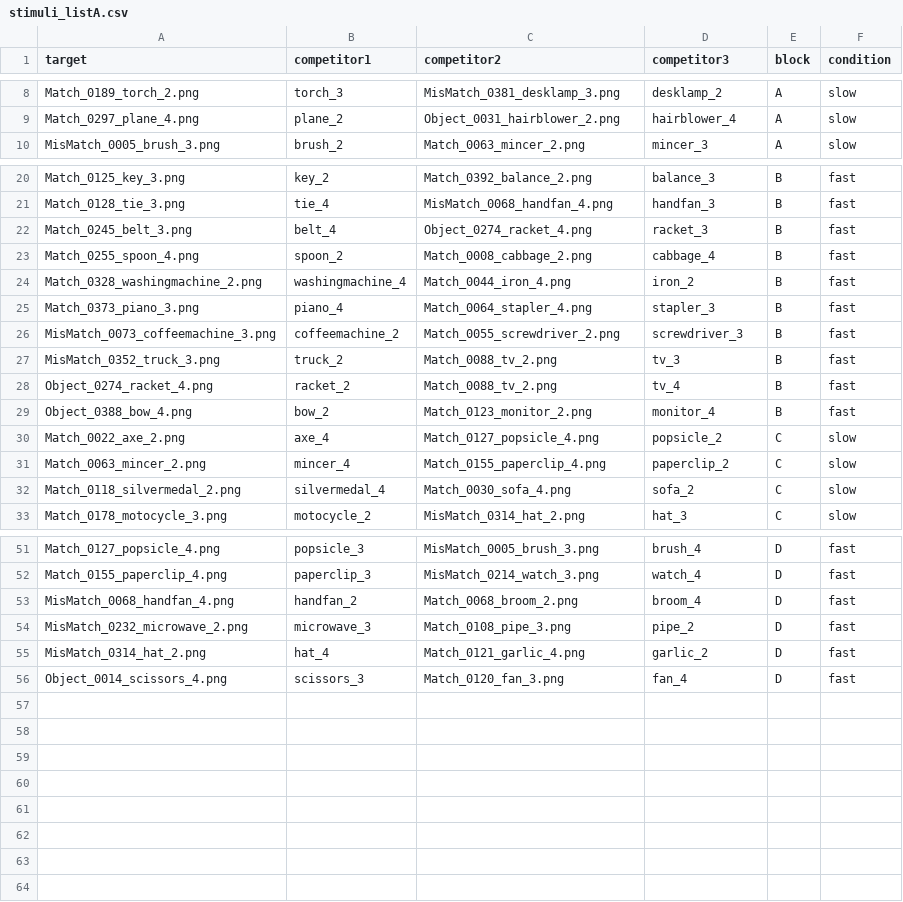
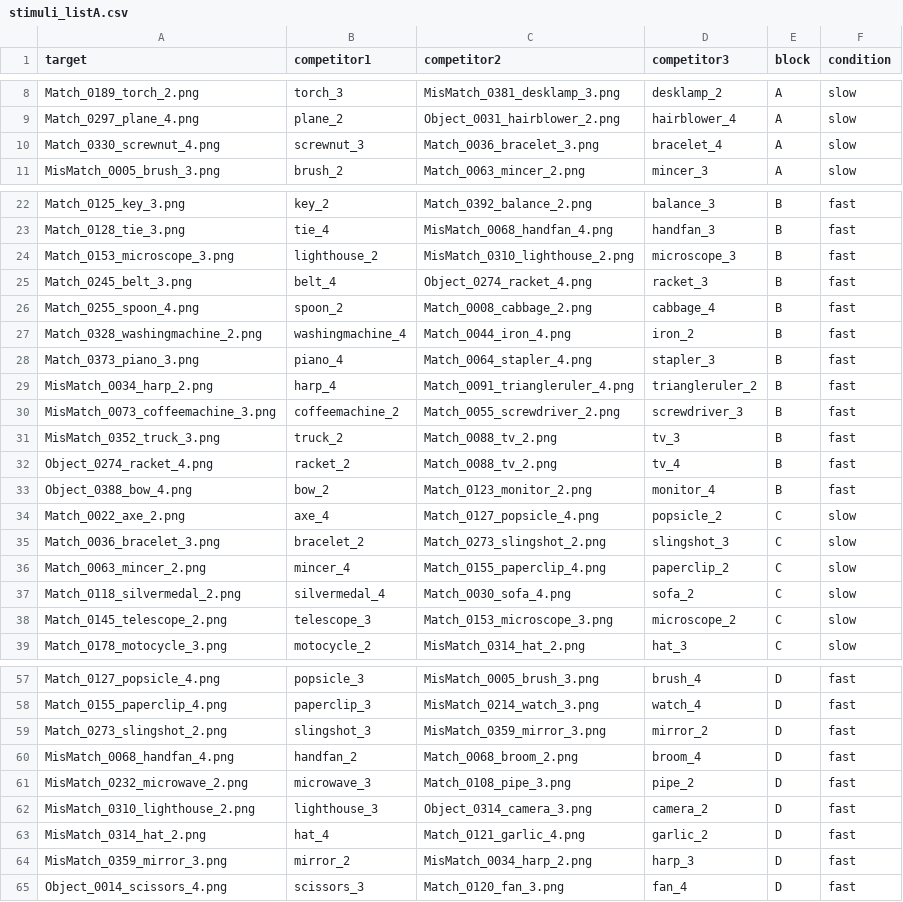
Before and after one commit to meilinz/liang-zhi, a CSV file: static/stimuli_lists/stimuli_listA.csv, drawn as a sheet; only a part is shown, gaps mark what is left out; the diff covers the shown part only.

```diff
--- a/static/stimuli_lists/stimuli_listA.csv
+++ b/static/stimuli_lists/stimuli_listA.csv
@@ -9,2 +9,3 @@ Match_0189_torch_2.png,torch_3,MisMatch_0381_desklamp_3.png,desklamp_2,A,slow
 Match_0297_plane_4.png,plane_2,Object_0031_hairblower_2.png,hairblower_4,A,slow
+Match_0330_screwnut_4.png,screwnut_3,Match_0036_bracelet_3.png,bracelet_4,A,slow
 MisMatch_0005_brush_3.png,brush_2,Match_0063_mincer_2.png,mincer_3,A,slow
@@ -21,2 +23,3 @@ Match_0125_key_3.png,key_2,Match_0392_balance_2.png,balance_3,B,fast
 Match_0128_tie_3.png,tie_4,MisMatch_0068_handfan_4.png,handfan_3,B,fast
+Match_0153_microscope_3.png,lighthouse_2,MisMatch_0310_lighthouse_2.png,microscope_3,B,fast
 Match_0245_belt_3.png,belt_4,Object_0274_racket_4.png,racket_3,B,fast
@@ -25,2 +28,3 @@ Match_0328_washingmachine_2.png,washingmachine_4,Match_0044_iron_4.png,iron_2,B,
 Match_0373_piano_3.png,piano_4,Match_0064_stapler_4.png,stapler_3,B,fast
+MisMatch_0034_harp_2.png,harp_4,Match_0091_triangleruler_4.png,triangleruler_2,B,fast
 MisMatch_0073_coffeemachine_3.png,coffeemachine_2,Match_0055_screwdriver_2.png,screwdriver_3,B,fast
@@ -30,4 +34,6 @@ Object_0388_bow_4.png,bow_2,Match_0123_monitor_2.png,monitor_4,B,fast
 Match_0022_axe_2.png,axe_4,Match_0127_popsicle_4.png,popsicle_2,C,slow
+Match_0036_bracelet_3.png,bracelet_2,Match_0273_slingshot_2.png,slingshot_3,C,slow
 Match_0063_mincer_2.png,mincer_4,Match_0155_paperclip_4.png,paperclip_2,C,slow
 Match_0118_silvermedal_2.png,silvermedal_4,Match_0030_sofa_4.png,sofa_2,C,slow
+Match_0145_telescope_2.png,telescope_3,Match_0153_microscope_3.png,microscope_2,C,slow
 Match_0178_motocycle_3.png,motocycle_2,MisMatch_0314_hat_2.png,hat_3,C,slow
@@ -52,5 +58,8 @@ Match_0127_popsicle_4.png,popsicle_3,MisMatch_0005_brush_3.png,brush_4,D,fast
 Match_0155_paperclip_4.png,paperclip_3,MisMatch_0214_watch_3.png,watch_4,D,fast
+Match_0273_slingshot_2.png,slingshot_3,MisMatch_0359_mirror_3.png,mirror_2,D,fast
 MisMatch_0068_handfan_4.png,handfan_2,Match_0068_broom_2.png,broom_4,D,fast
 MisMatch_0232_microwave_2.png,microwave_3,Match_0108_pipe_3.png,pipe_2,D,fast
+MisMatch_0310_lighthouse_2.png,lighthouse_3,Object_0314_camera_3.png,camera_2,D,fast
 MisMatch_0314_hat_2.png,hat_4,Match_0121_garlic_4.png,garlic_2,D,fast
+MisMatch_0359_mirror_3.png,mirror_2,MisMatch_0034_harp_2.png,harp_3,D,fast
 Object_0014_scissors_4.png,scissors_3,Match_0120_fan_3.png,fan_4,D,fast
```
Also changed, not shown: 1 added row elsewhere in this file, static/stimuli_lists/stimuli_for_reference_game.csv.
